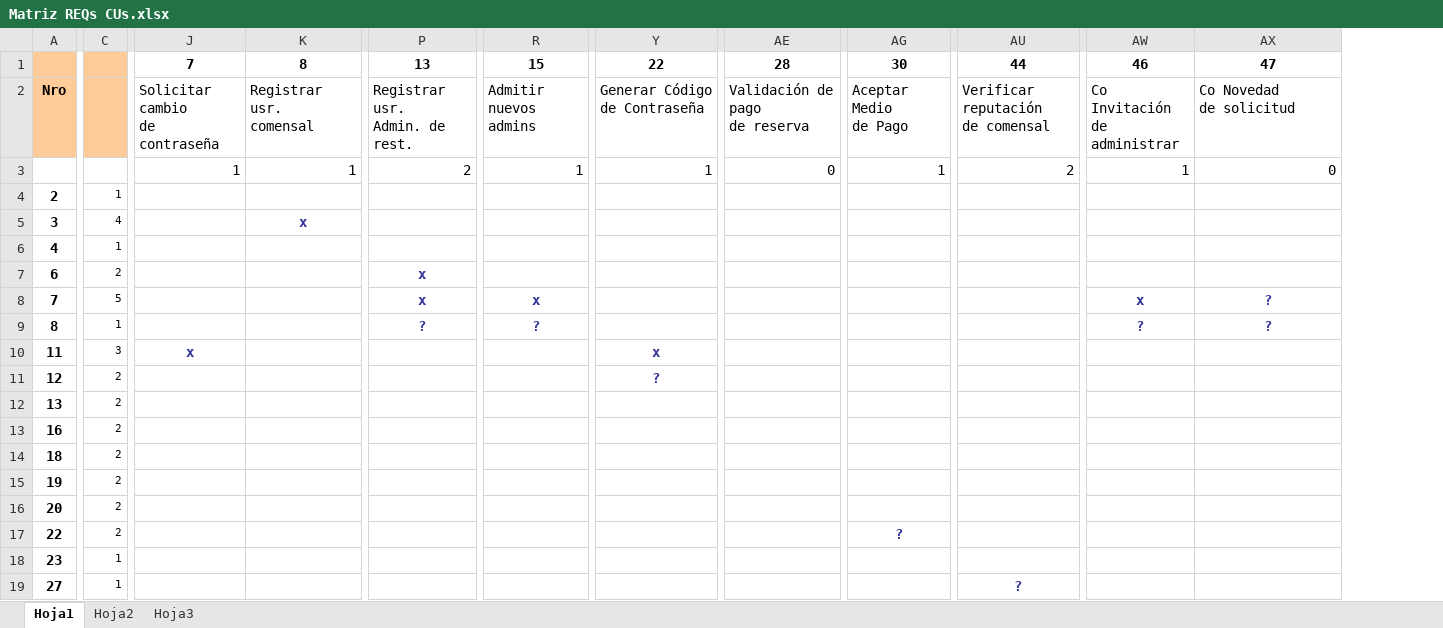
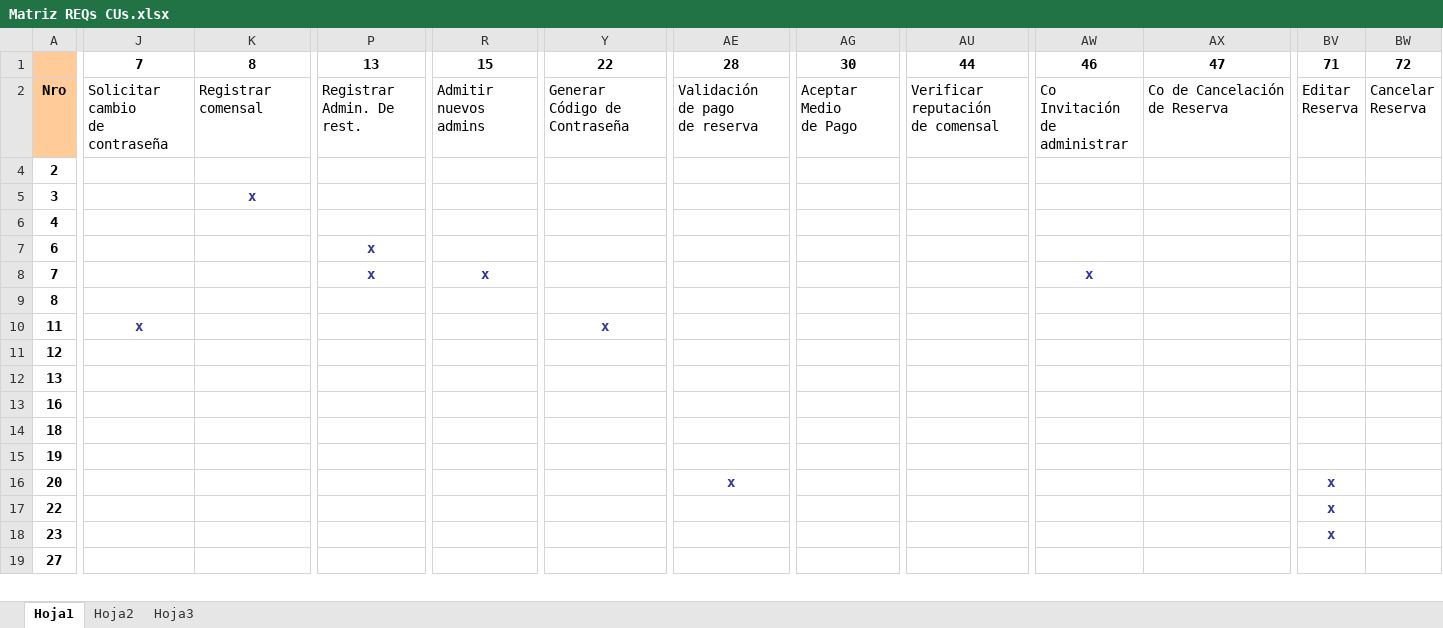
Before and after one commit to lucasdicesaro/reser-bar, an Excel workbook: documentacion/Casos de Uso/Matriz REQs CUs.xlsx, sheet Hoja1, drawn as a sheet; only a part is shown, gaps mark what is left out; values as stored, in another font and other column widths than the file's, no borders; removed rows and columns are numbered as before the commit, all else as after; rows hold the shown columns only; ↵ is a line break in a cell; the diff covers the shown part only; the diff names each change by its address in the sheet, - before the commit and + after, or states it on an @@ line.

Commit message:
Finalización de la relación entre Casos de uso y Requerimientos.

```diff
--- a/documentacion/Casos de Uso/Matriz REQs CUs.xlsx (sheet Hoja1)
+++ b/documentacion/Casos de Uso/Matriz REQs CUs.xlsx (sheet Hoja1)
@@ column C hidden, rows 4-19: 1 | 4 | 1 | 2 | 5 | 1 | 3 | 2 | 2 | 2 | 2 | 2 | 2 | 2 | 1 | 1 @@
+column BV, rows 1-18: 71 | Editar ↵ Reserva |  |  |  |  |  |  |  |  |  |  |  |  | x | x | x
+column BW, rows 1-2: 72 | Cancelar ↵ Reserva
-J2: Solicitar cambio ↵ de contraseña
+J2: Solicitar ↵ cambio ↵ de contraseña
-K2: Registrar usr. ↵ comensal
+K2: Registrar comensal
-P2: Registrar usr. ↵ Admin. de rest.
+P2: Registrar ↵ Admin. De ↵ rest.
-R2: Admitir nuevos ↵ admins
+R2: Admitir ↵ nuevos ↵ admins
-Y2: Generar Código ↵ de Contraseña
+Y2: Generar ↵ Código de Contraseña
-AE2: Validación de pago ↵ de reserva
+AE2: Validación ↵ de pago ↵ de reserva
-AG2: Aceptar Medio ↵ de Pago
+AG2: Aceptar ↵ Medio ↵ de Pago
-AU2: Verificar reputación ↵ de comensal
+AU2: Verificar ↵ reputación ↵ de comensal
-AW2: Co Invitación ↵ de administrar
+AW2: Co Invitación ↵ de ↵ administrar
-AX2: Co Novedad ↵ de solicitud
+AX2: Co de Cancelación de Reserva
-row 3:  |  | 1 | 1 | 2 | 1 | 1 | 0 | 1 | 2 | 1 | 0
-AX8:AX9: ?
+AX8:AX9: (empty)
-P9: ?
+P9: (empty)
-R9: ?
+R9: (empty)
-AW9: ?
+AW9: (empty)
-Y11: ?
+Y11: (empty)
-AE16: (empty)
+AE16: x
-AG17: ?
+AG17: (empty)
-AU19: ?
+AU19: (empty)
```
Also changed, not shown: 3 added rows, 1 removed row, 56 edited cells and cell formats elsewhere in this sheet, hidden cells.
